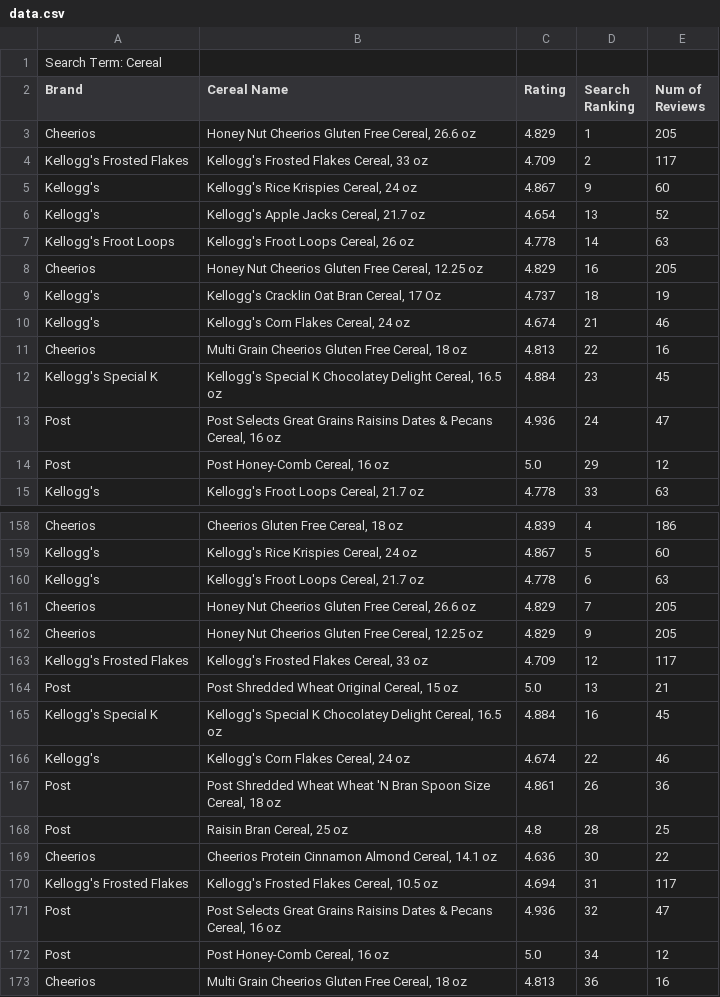
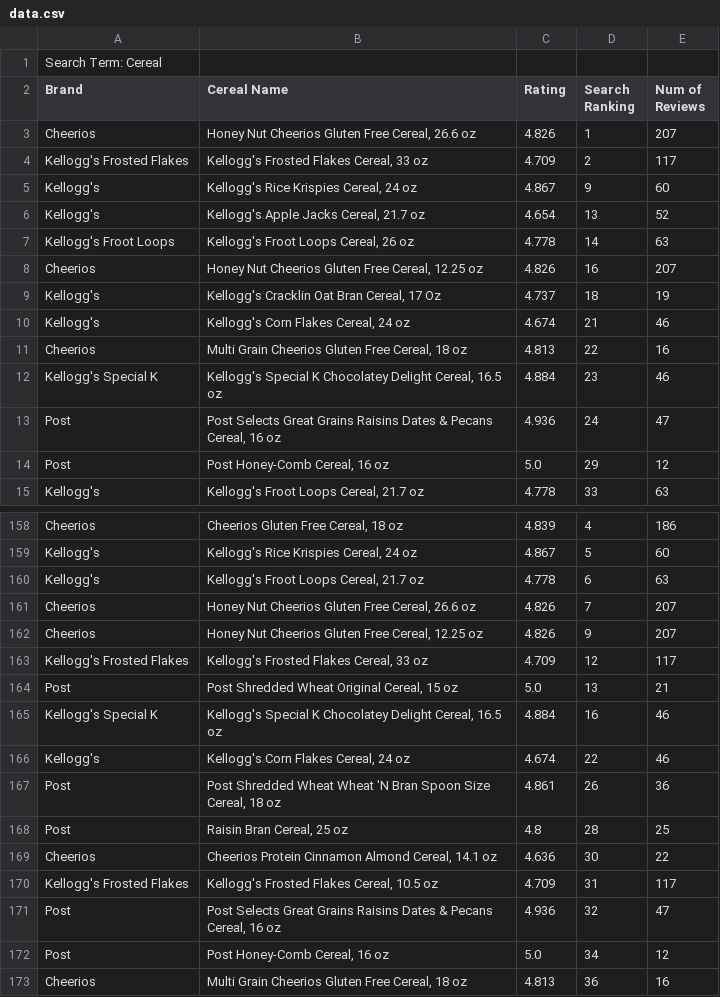
Before and after one commit to dcrosswell/l2, a CSV file: data.csv, drawn as a sheet; only a part is shown, gaps mark what is left out; the diff covers the shown part only.

Commit message:
fixed data.csv format

```diff
--- a/data.csv
+++ b/data.csv
@@ -2,3 +2,3 @@ Search Term: Cereal
 Brand,Cereal Name,Rating,Search Ranking,Num of Reviews
-Cheerios,"Honey Nut Cheerios Gluten Free Cereal, 26.6 oz",4.829,1,205
+Cheerios,"Honey Nut Cheerios Gluten Free Cereal, 26.6 oz",4.826,1,207
 Kellogg's Frosted Flakes,"Kellogg's Frosted Flakes Cereal, 33 oz",4.709,2,117
@@ -7,3 +7,3 @@ Kellogg's,"Kellogg's Apple Jacks Cereal, 21.7 oz",4.654,13,52
 Kellogg's Froot Loops,"Kellogg's Froot Loops Cereal, 26 oz",4.778,14,63
-Cheerios,"Honey Nut Cheerios Gluten Free Cereal, 12.25 oz",4.829,16,205
+Cheerios,"Honey Nut Cheerios Gluten Free Cereal, 12.25 oz",4.826,16,207
 Kellogg's,"Kellogg's Cracklin Oat Bran Cereal, 17 Oz",4.737,18,19
@@ -11,3 +11,3 @@ Kellogg's,"Kellogg's Corn Flakes Cereal, 24 oz",4.674,21,46
 Cheerios,"Multi Grain Cheerios Gluten Free Cereal, 18 oz",4.813,22,16
-Kellogg's Special K,"Kellogg's Special K Chocolatey Delight Cereal, 16.5 oz",4.884,23,45
+Kellogg's Special K,"Kellogg's Special K Chocolatey Delight Cereal, 16.5 oz",4.884,23,46
 Post,"Post Selects Great Grains Raisins Dates & Pecans Cereal, 16 oz",4.936,24,47
@@ -160,7 +160,7 @@ Kellogg's,"Kellogg's Rice Krispies Cereal, 24 oz",4.867,5,60
 Kellogg's,"Kellogg's Froot Loops Cereal, 21.7 oz",4.778,6,63
-Cheerios,"Honey Nut Cheerios Gluten Free Cereal, 26.6 oz",4.829,7,205
-Cheerios,"Honey Nut Cheerios Gluten Free Cereal, 12.25 oz",4.829,9,205
+Cheerios,"Honey Nut Cheerios Gluten Free Cereal, 26.6 oz",4.826,7,207
+Cheerios,"Honey Nut Cheerios Gluten Free Cereal, 12.25 oz",4.826,9,207
 Kellogg's Frosted Flakes,"Kellogg's Frosted Flakes Cereal, 33 oz",4.709,12,117
 Post,"Post Shredded Wheat Original Cereal, 15 oz",5.0,13,21
-Kellogg's Special K,"Kellogg's Special K Chocolatey Delight Cereal, 16.5 oz",4.884,16,45
+Kellogg's Special K,"Kellogg's Special K Chocolatey Delight Cereal, 16.5 oz",4.884,16,46
 Kellogg's,"Kellogg's Corn Flakes Cereal, 24 oz",4.674,22,46
@@ -169,3 +169,3 @@ Post,"Raisin Bran Cereal, 25 oz",4.8,28,25
 Cheerios,"Cheerios Protein Cinnamon Almond Cereal, 14.1 oz",4.636,30,22
-Kellogg's Frosted Flakes,"Kellogg's Frosted Flakes Cereal, 10.5 oz",4.694,31,117
+Kellogg's Frosted Flakes,"Kellogg's Frosted Flakes Cereal, 10.5 oz",4.709,31,117
 Post,"Post Selects Great Grains Raisins Dates & Pecans Cereal, 16 oz",4.936,32,47
```
Also changed, not shown: 21 edited cells elsewhere in this file, 1 other file.
